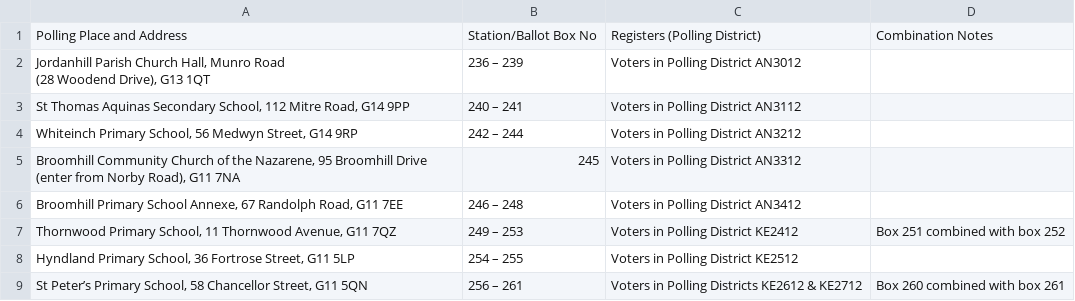
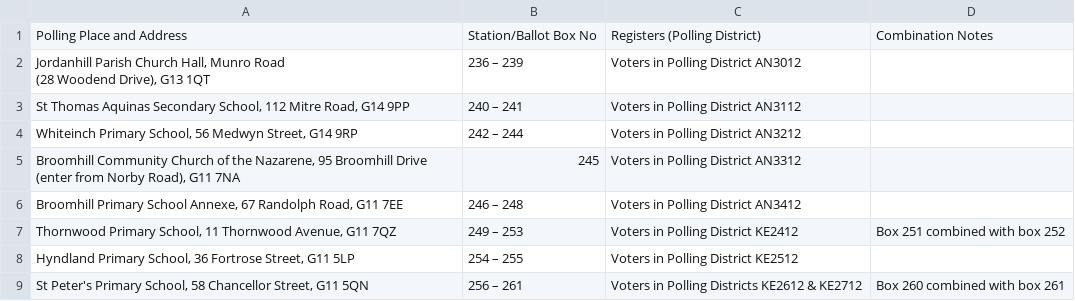
Before and after one commit to aidan/votemap, a CSV file: data/ward-11-pollingstations.csv, drawn as a sheet.

Commit message:
ward-11 pollingstations: Remove non-utf8 apostrophe

```diff
--- a/data/ward-11-pollingstations.csv
+++ b/data/ward-11-pollingstations.csv
@@ -9,2 +9,2 @@
 "Hyndland Primary School, 36 Fortrose Street, G11 5LP","254 – 255","Voters in Polling District KE2512",
-"St Peter’s Primary School, 58 Chancellor Street, G11 5QN","256 – 261","Voters in Polling Districts KE2612 & KE2712","Box 260 combined with box 261"
+"St Peter's Primary School, 58 Chancellor Street, G11 5QN","256 – 261","Voters in Polling Districts KE2612 & KE2712","Box 260 combined with box 261"
```
